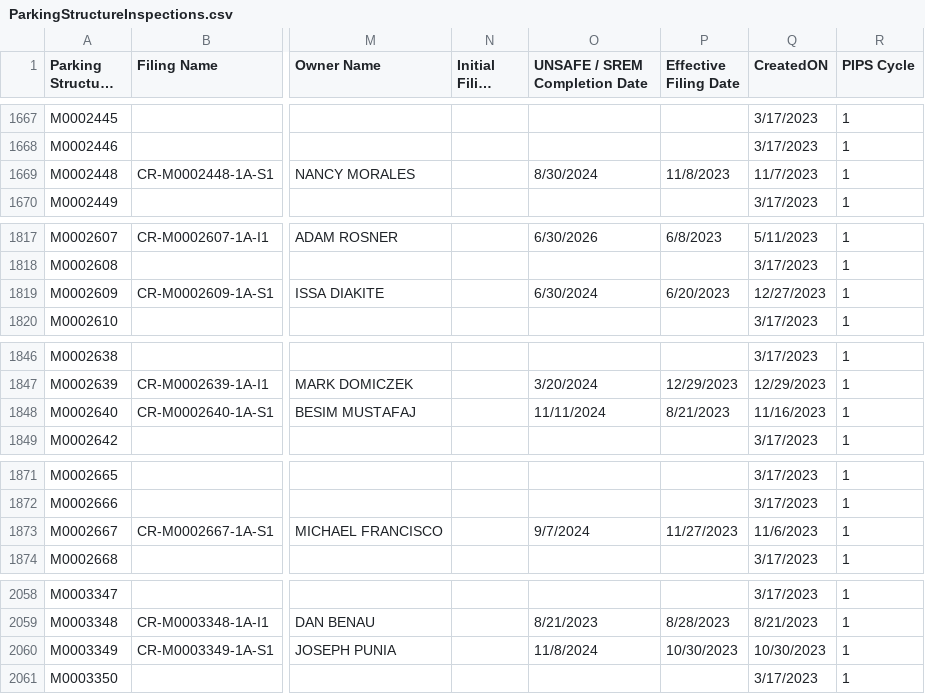
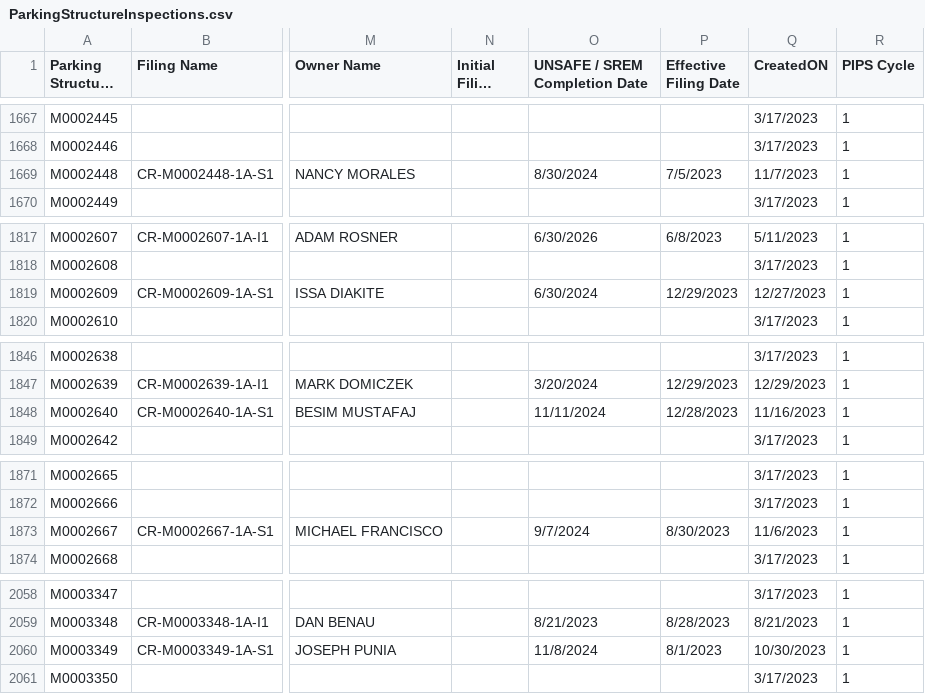
Before and after one commit to NYCDOB/ParkingStructures, a CSV file: data/ParkingStructureInspections.csv, drawn as a sheet; only a part is shown, gaps mark what is left out; long unchanged cells end in …; the diff covers the shown part only; the diff names each change by its address in the sheet, - before the commit and + after, or states it on an @@ line.

```diff
--- a/data/ParkingStructureInspections.csv
+++ b/data/ParkingStructureInspections.csv
-P1669 (Effective Filing Date): 11/8/2023
+P1669 (Effective Filing Date): 7/5/2023
-P1819 (Effective Filing Date): 6/20/2023
+P1819 (Effective Filing Date): 12/29/2023
-P1848 (Effective Filing Date): 8/21/2023
+P1848 (Effective Filing Date): 12/28/2023
-P1873 (Effective Filing Date): 11/27/2023
+P1873 (Effective Filing Date): 8/30/2023
-P2060 (Effective Filing Date): 10/30/2023
+P2060 (Effective Filing Date): 8/1/2023
```
Also changed, not shown: 1 added row and 38 edited cells elsewhere in this file.
